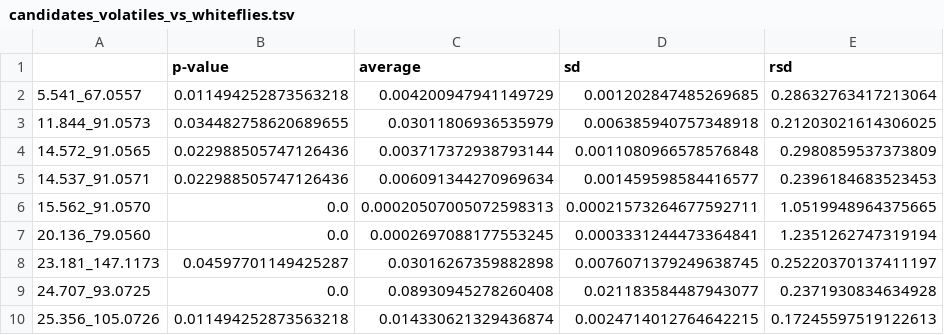
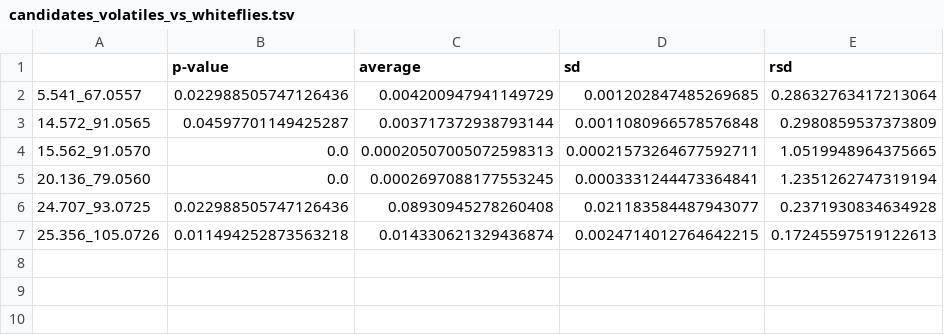
Before and after one commit to BleekerLab/natural-insecticides-thrips-whiteflies, a TSV file: Table2/candidates_volatiles_vs_whiteflies.tsv, drawn as a sheet.

```diff
--- a/Table2/candidates_volatiles_vs_whiteflies.tsv
+++ b/Table2/candidates_volatiles_vs_whiteflies.tsv
@@ -1,10 +1,7 @@
 	p-value	average	sd	rsd
-5.541_67.0557 	0.011494252873563218	0.004200947941149729	0.001202847485269685	0.28632763417213064
-11.844_91.0573 	0.034482758620689655	0.03011806936535979	0.006385940757348918	0.21203021614306025
-14.572_91.0565 	0.022988505747126436	0.003717372938793144	0.0011080966578576848	0.2980859537373809
-14.537_91.0571 	0.022988505747126436	0.006091344270969634	0.001459598584416577	0.2396184683523453
+5.541_67.0557 	0.022988505747126436	0.004200947941149729	0.001202847485269685	0.28632763417213064
+14.572_91.0565 	0.04597701149425287	0.003717372938793144	0.0011080966578576848	0.2980859537373809
 15.562_91.0570 	0.0	0.00020507005072598313	0.00021573264677592711	1.0519948964375665
 20.136_79.0560 	0.0	0.0002697088177553245	0.0003331244473364841	1.2351262747319194
-23.181_147.1173 	0.04597701149425287	0.03016267359882898	0.0076071379249638745	0.25220370137411197
-24.707_93.0725 	0.0	0.08930945278260408	0.021183584487943077	0.2371930834634928
+24.707_93.0725 	0.022988505747126436	0.08930945278260408	0.021183584487943077	0.2371930834634928
 25.356_105.0726 	0.011494252873563218	0.014330621329436874	0.0024714012764642215	0.17245597519122613
```
Also changed, not shown: 1 other file.
